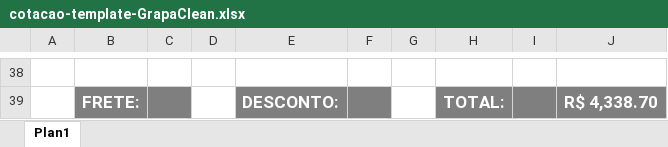
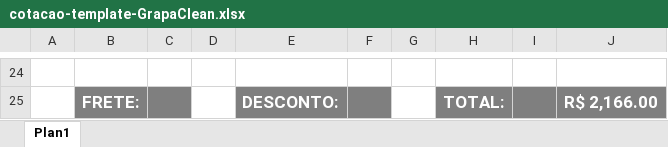
Before and after one commit to Gabriel-asAlonso/orcamentos-web-Santo-Amaro-Limpeza, an Excel workbook: public/assets/templates/cotacao-template-GrapaClean.xlsx, sheet Plan1, drawn as a sheet; only a part is shown, gaps mark what is left out; values as stored, in another font and other column widths than the file's, no borders; charts and pictures not drawn; addresses are those after the commit; the diff covers the shown part only; the diff names each change by its address in the sheet, - before the commit and + after, or states it on an @@ line.

```diff
--- a/public/assets/templates/cotacao-template-GrapaClean.xlsx (sheet Plan1)
+++ b/public/assets/templates/cotacao-template-GrapaClean.xlsx (sheet Plan1)
-J25: R$ 4,338.70
+J25: R$ 2,166.00
```
Also changed, not shown: 9 added rows, 23 removed rows and 8 edited cells elsewhere in this sheet, charts or pictures, public/assets/templates/cotacao-template-PegLimp.xlsx, 1 other file.
